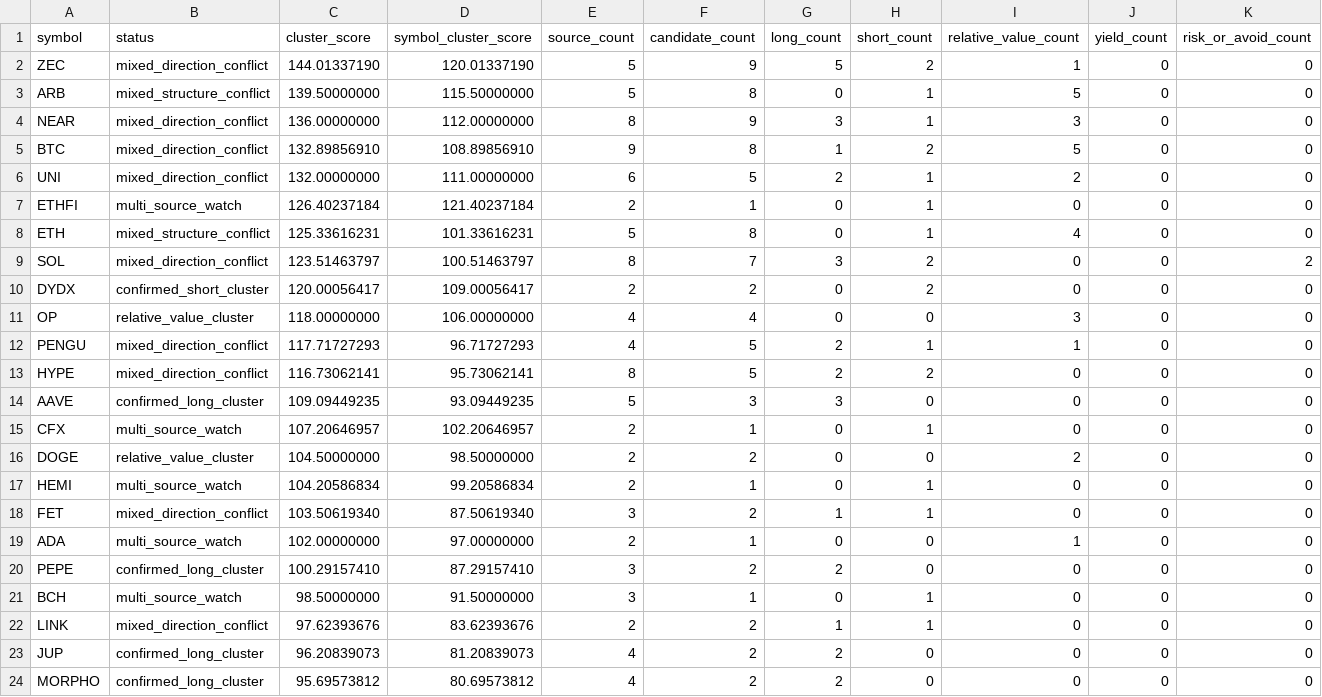
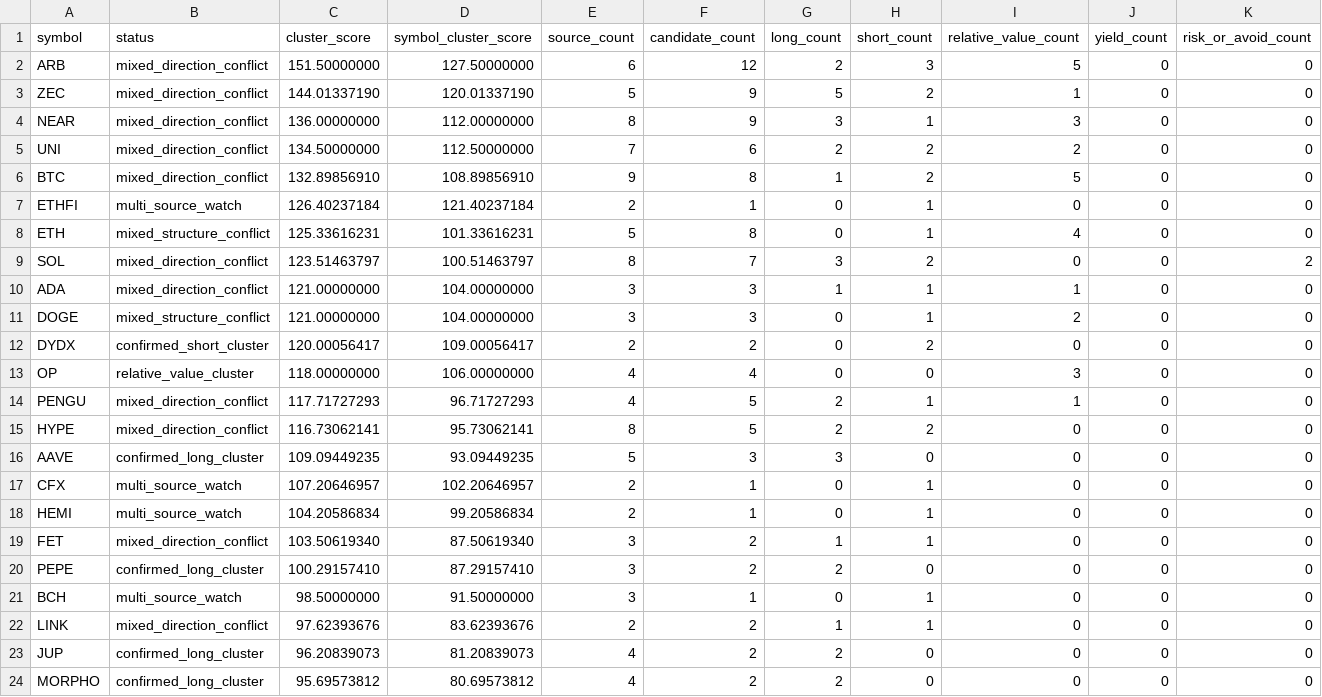
Before and after one commit to tomato414941/alpha-os, a CSV file: strategies/current_symbol_cluster_conflicts.csv, drawn as a sheet; only a part is shown; removed rows and columns are numbered as before the commit, all else as after; rows hold the shown columns only; the diff names each change by its address in the sheet, - before the commit and + after, or states it on an @@ line.

```diff
--- a/strategies/current_symbol_cluster_conflicts.csv
+++ b/strategies/current_symbol_cluster_conflicts.csv
+row 2: ARB | mixed_direction_conflict | 151.50000000 | 127.50000000 | 6 | 12 | 2 | 3 | 5 | 0 | 0
-row 3: ARB | mixed_structure_conflict | 139.50000000 | 115.50000000 | 5 | 8 | 0 | 1 | 5 | 0 | 0
+row 5: UNI | mixed_direction_conflict | 134.50000000 | 112.50000000 | 7 | 6 | 2 | 2 | 2 | 0 | 0
-row 6: UNI | mixed_direction_conflict | 132.00000000 | 111.00000000 | 6 | 5 | 2 | 1 | 2 | 0 | 0
+row 10: ADA | mixed_direction_conflict | 121.00000000 | 104.00000000 | 3 | 3 | 1 | 1 | 1 | 0 | 0
+row 11: DOGE | mixed_structure_conflict | 121.00000000 | 104.00000000 | 3 | 3 | 0 | 1 | 2 | 0 | 0
-row 16: DOGE | relative_value_cluster | 104.50000000 | 98.50000000 | 2 | 2 | 0 | 0 | 2 | 0 | 0
-row 19: ADA | multi_source_watch | 102.00000000 | 97.00000000 | 2 | 1 | 0 | 0 | 1 | 0 | 0
```
Also changed, not shown: strategies/current_alpha_stack.csv, strategies/current_symbol_cluster_label_queue.csv, 19 other files.
